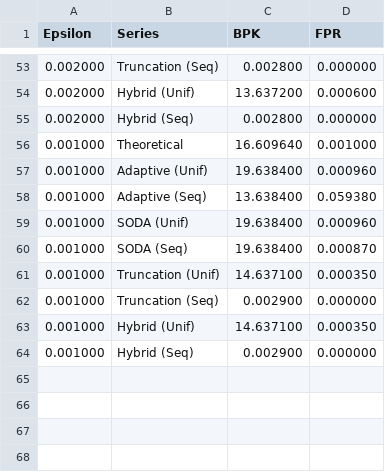
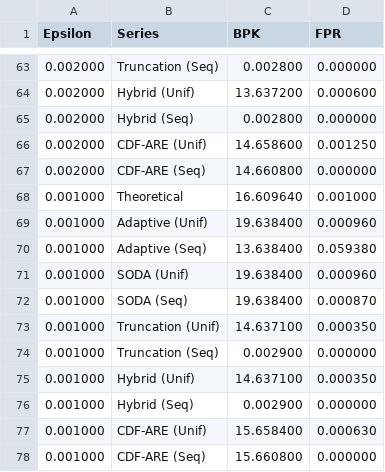
Before and after one commit to OgurtsovAndrei/Thesis, a CSV file: bench_results/plots/are_tradeoff_data.csv, drawn as a sheet; only a part is shown, gaps mark what is left out; the diff covers the shown part only.

```diff
--- a/bench_results/plots/are_tradeoff_data.csv
+++ b/bench_results/plots/are_tradeoff_data.csv
@@ -55,2 +65,4 @@ Epsilon,Series,BPK,FPR
 0.002000,Hybrid (Seq),0.002800,0.000000
+0.002000,CDF-ARE (Unif),14.658600,0.001250
+0.002000,CDF-ARE (Seq),14.660800,0.000000
 0.001000,Theoretical,16.609640,0.001000
@@ -64 +76,3 @@ Epsilon,Series,BPK,FPR
 0.001000,Hybrid (Seq),0.002900,0.000000
+0.001000,CDF-ARE (Unif),15.658400,0.000630
+0.001000,CDF-ARE (Seq),15.660800,0.000000
```
Also changed, not shown: 10 added rows elsewhere in this file, bench_results/plots/are_cluster_data.csv, 6 other files.
